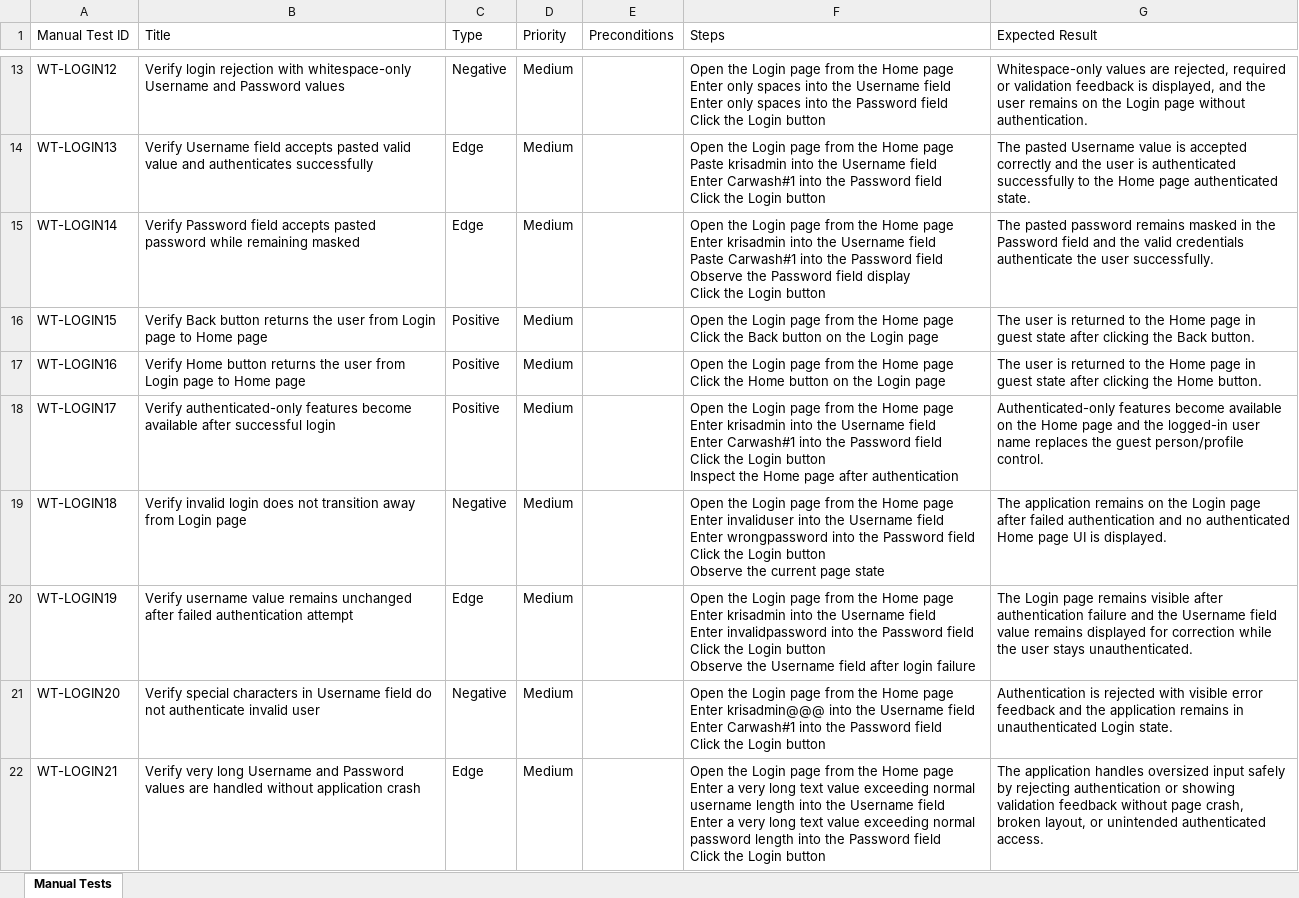
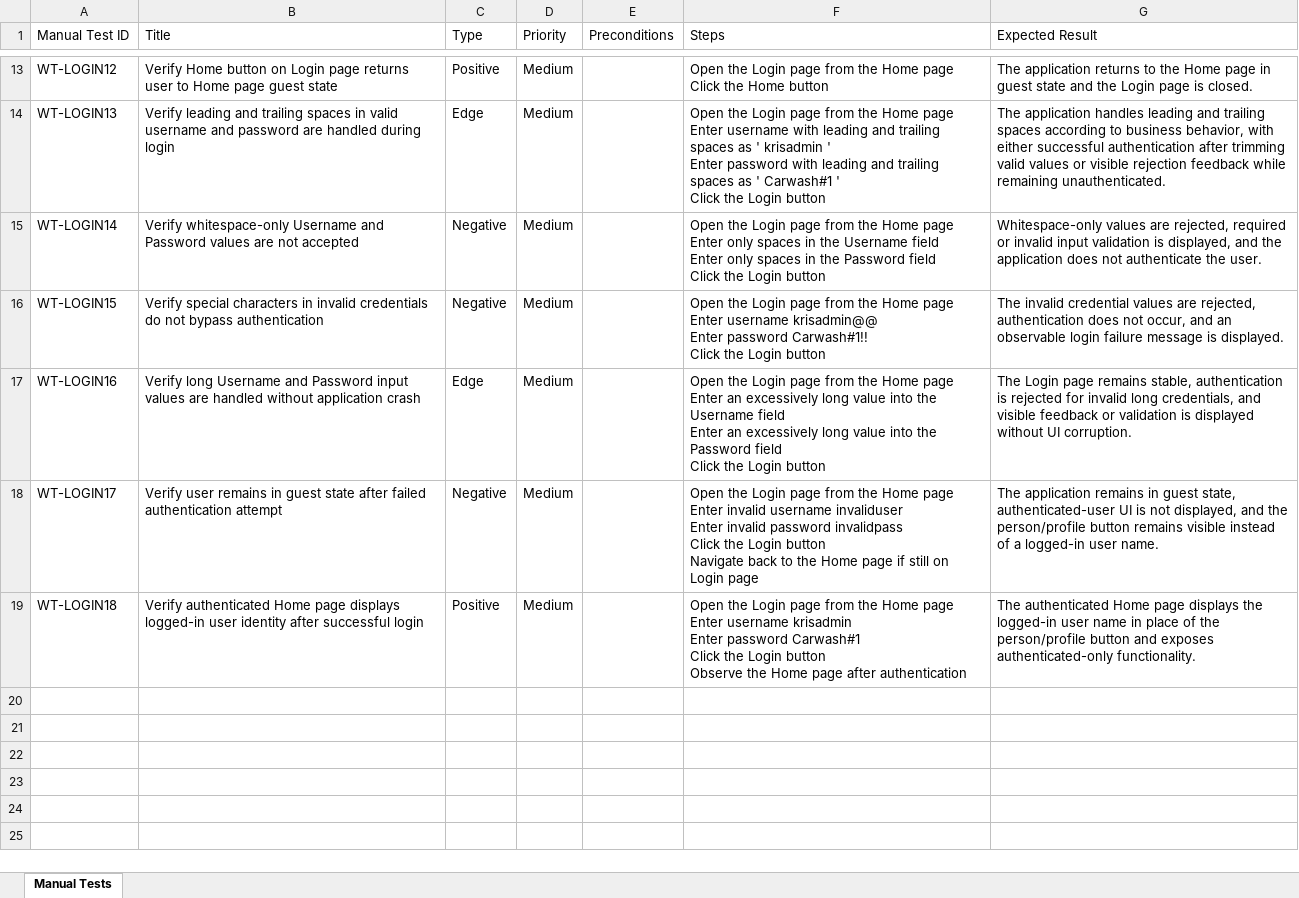
Before and after one commit to nitinkanojia02/AI_Automation, an Excel workbook: manual_tests/login/login_approved_manual_tests.xlsx, sheet Manual Tests, drawn as a sheet; only a part is shown, gaps mark what is left out; values as stored, in another font and other column widths than the file's, no borders; ↵ is a line break in a cell; the diff covers the shown part only; the diff names each change by its address in the sheet, - before the commit and + after, or states it on an @@ line.

```diff
--- a/manual_tests/login/login_approved_manual_tests.xlsx (sheet Manual Tests)
+++ b/manual_tests/login/login_approved_manual_tests.xlsx (sheet Manual Tests)
-B13 (Title): Verify login rejection with whitespace-only Username and Password values
+B13 (Title): Verify Home button on Login page returns user to Home page guest state
-C13 (Type): Negative
+C13 (Type): Positive
-F13 (Steps): …Home page ↵ Enter only spaces into the Username field ↵ Enter only spaces into the Password field ↵ Click the Login button
+F13 (Steps): …Home page ↵ Click the Home button
-G13 (Expected Result): Whitespace-only values are rejected, required or validation feedback is displayed, and the user remains on the Login page without authentication.
+G13 (Expected Result): The application returns to the Home page in guest state and the Login page is closed.
-B14 (Title): Verify Username field accepts pasted valid value and authenticates successfully
+B14 (Title): Verify leading and trailing spaces in valid username and password are handled during login
-F14 (Steps): …Home page ↵ Paste krisadmin into the Username field ↵ Enter Carwash#1 into the Password field ↵ Click the…
+F14 (Steps): …Home page ↵ Enter username with leading and trailing spaces as ' krisadmin ' ↵ Enter password with leading and trailing spaces as ' Carwash#1 ' ↵ Click the…
-G14 (Expected Result): The pasted Username value is accepted correctly and the user is authenticated successfully to the Home page authenticated state.
+G14 (Expected Result): The application handles leading and trailing spaces according to business behavior, with either successful authentication after trimming valid values or visible rejection feedback while remaining unauthenticated.
-B15 (Title): Verify Password field accepts pasted password while remaining masked
+B15 (Title): Verify whitespace-only Username and Password values are not accepted
-C15 (Type): Edge
+C15 (Type): Negative
-F15 (Steps): …page ↵ Enter krisadmin into the Username field ↵ Paste Carwash#1 into the Password field ↵ Observe the Password field display ↵ Click the…
+F15 (Steps): …page ↵ Enter only spaces in the Username field ↵ Enter only spaces in the Password field ↵ Click the…
-G15 (Expected Result): The pasted password remains masked in the Password field and the valid credentials authenticate the user successfully.
+G15 (Expected Result): Whitespace-only values are rejected, required or invalid input validation is displayed, and the application does not authenticate the user.
-B16 (Title): Verify Back button returns the user from Login page to Home page
+B16 (Title): Verify special characters in invalid credentials do not bypass authentication
-C16 (Type): Positive
+C16 (Type): Negative
-F16 (Steps): …Home page ↵ Click the Back button on the Login page
+F16 (Steps): …Home page ↵ Enter username krisadmin@@ ↵ Enter password Carwash#1!! ↵ Click the Login button
-G16 (Expected Result): The user is returned to the Home page in guest state after clicking the Back button.
+G16 (Expected Result): The invalid credential values are rejected, authentication does not occur, and an observable login failure message is displayed.
-B17 (Title): Verify Home button returns the user from Login page to Home page
+B17 (Title): Verify long Username and Password input values are handled without application crash
-C17 (Type): Positive
+C17 (Type): Edge
-F17 (Steps): …Home page ↵ Click the Home button on the Login page
+F17 (Steps): …Home page ↵ Enter an excessively long value into the Username field ↵ Enter an excessively long value into the Password field ↵ Click the Login button
-G17 (Expected Result): The user is returned to the Home page in guest state after clicking the Home button.
+G17 (Expected Result): The Login page remains stable, authentication is rejected for invalid long credentials, and visible feedback or validation is displayed without UI corruption.
-B18 (Title): Verify authenticated-only features become available after successful login
+B18 (Title): Verify user remains in guest state after failed authentication attempt
-C18 (Type): Positive
+C18 (Type): Negative
-F18 (Steps): …page ↵ Enter krisadmin into the Username field ↵ Enter Carwash#1 into the Password field ↵ Click the Login button ↵ Inspect the Home page after authentication
+F18 (Steps): …page ↵ Enter invalid username invaliduser ↵ Enter invalid password invalidpass ↵ Click the Login button ↵ Navigate back to the Home page if still on Login page
-G18 (Expected Result): Authenticated-only features become available on the Home page and the logged-in user name replaces the guest person/profile control.
+G18 (Expected Result): The application remains in guest state, authenticated-user UI is not displayed, and the person/profile button remains visible instead of a logged-in user name.
-B19 (Title): Verify invalid login does not transition away from Login page
+B19 (Title): Verify authenticated Home page displays logged-in user identity after successful login
-C19 (Type): Negative
+C19 (Type): Positive
-F19 (Steps): …page ↵ Enter invaliduser into the Username field ↵ Enter wrongpassword into the Password field ↵ Click the Login button ↵ Observe the current page state
+F19 (Steps): …page ↵ Enter username krisadmin ↵ Enter password Carwash#1 ↵ Click the Login button ↵ Observe the Home page after authentication
-G19 (Expected Result): The application remains on the Login page after failed authentication and no authenticated Home page UI is displayed.
+G19 (Expected Result): The authenticated Home page displays the logged-in user name in place of the person/profile button and exposes authenticated-only functionality.
-row 20: WT-LOGIN19 | Verify username value remains unchanged after failed authentication attempt | Edge | Medium |  | Open the Login page from the Home page ↵ Enter krisadmin into the Username field ↵ Enter invalidpassword into the Password field ↵ Click the Login button ↵ Observe the Username field after login failure | The Login page remains visible after authentication failure and the Username field value remains displayed for correction while the user stays unauthenticated.
-row 21: WT-LOGIN20 | Verify special characters in Username field do not authenticate invalid user | Negative | Medium |  | Open the Login page from the Home page ↵ Enter krisadmin@@@ into the Username field ↵ Enter Carwash#1 into the Password field ↵ Click the Login button | Authentication is rejected with visible error feedback and the application remains in unauthenticated Login state.
-row 22: WT-LOGIN21 | Verify very long Username and Password values are handled without application crash | Edge | Medium |  | Open the Login page from the Home page ↵ Enter a very long text value exceeding normal username length into the Username field ↵ Enter a very long text value exceeding normal password length into the Password field ↵ Click the Login button | The application handles oversized input safely by rejecting authentication or showing validation feedback without page crash, broken layout, or unintended authenticated access.
```
Also changed, not shown: 32 edited cells elsewhere in this sheet, 12 other files.
